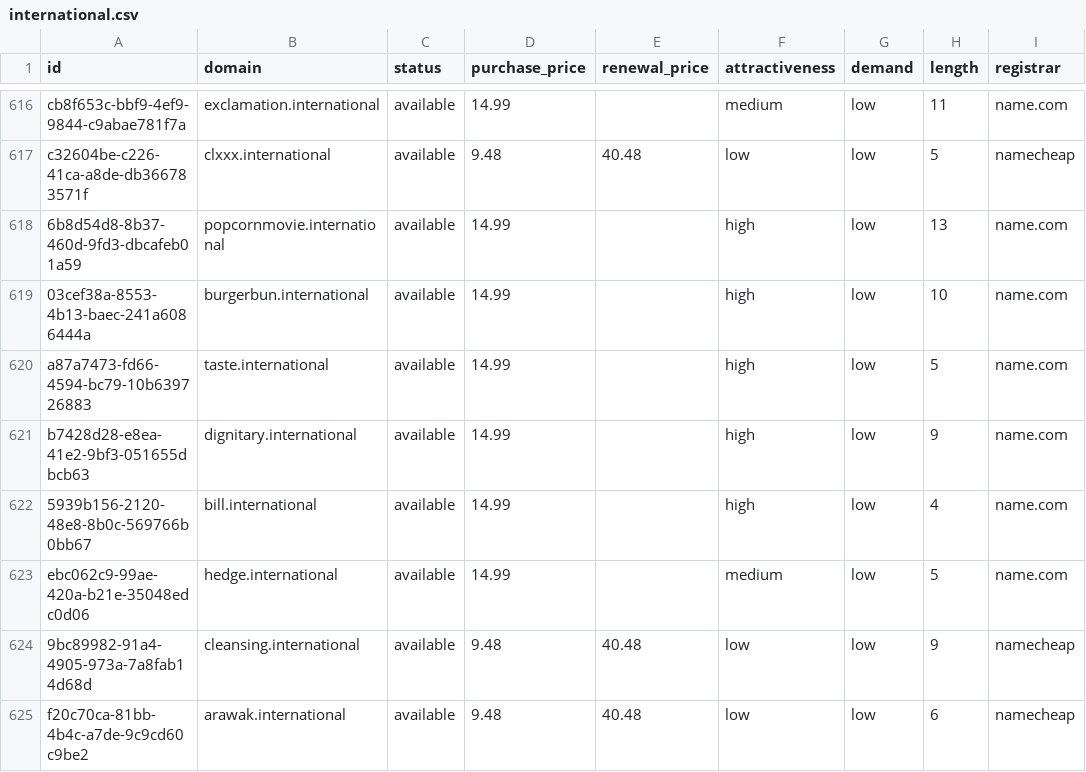
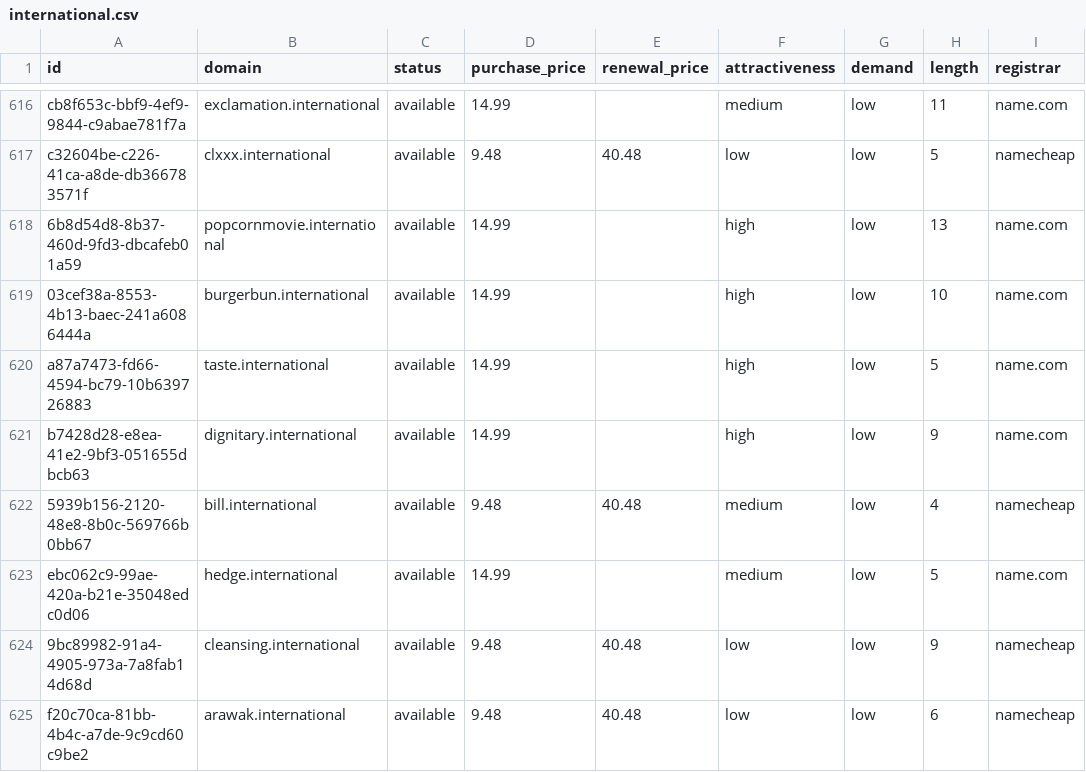
Before and after one commit to UniqueDomains/international-oneword-domains, a CSV file: international.csv, drawn as a sheet; only a part is shown, gaps mark what is left out; the diff names each change by its address in the sheet, - before the commit and + after, or states it on an @@ line.

Commit message:
Domains update

```diff
--- a/international.csv
+++ b/international.csv
-D622 (purchase_price): 14.99
+D622 (purchase_price): 9.48
-E622 (renewal_price): (empty)
+E622 (renewal_price): 40.48
-F622 (attractiveness): high
+F622 (attractiveness): medium
-I622 (registrar): name.com
+I622 (registrar): namecheap
```
Also changed, not shown: 4 other files.
